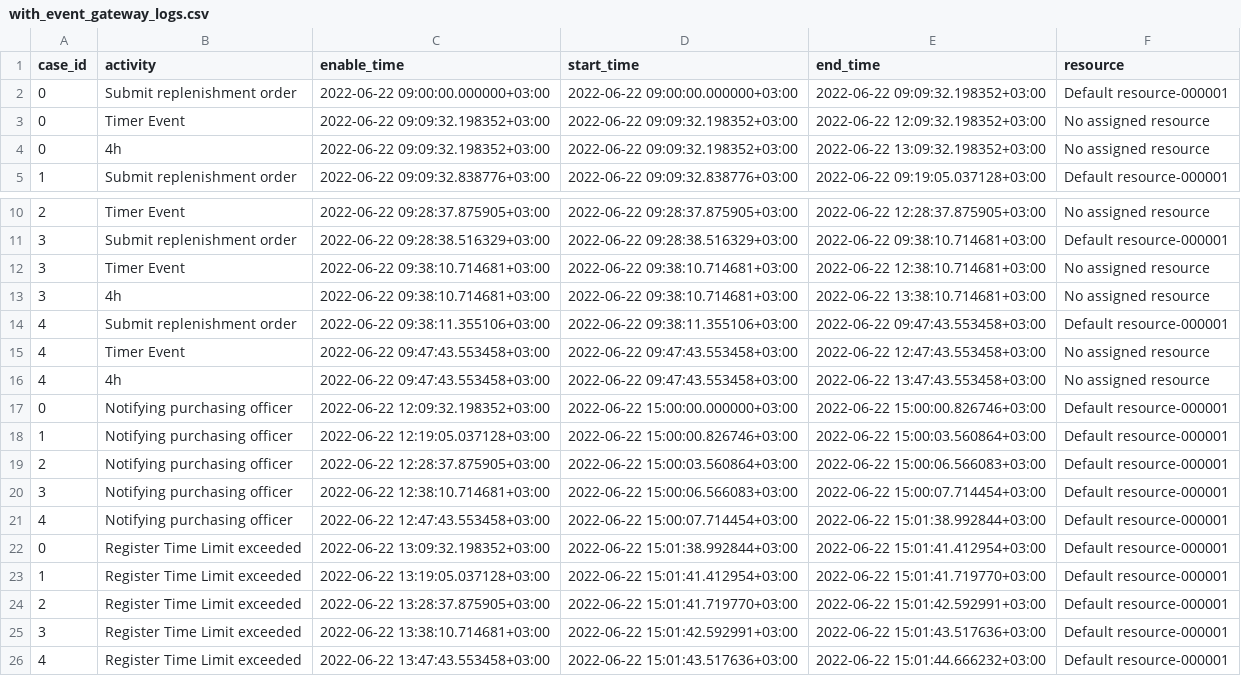
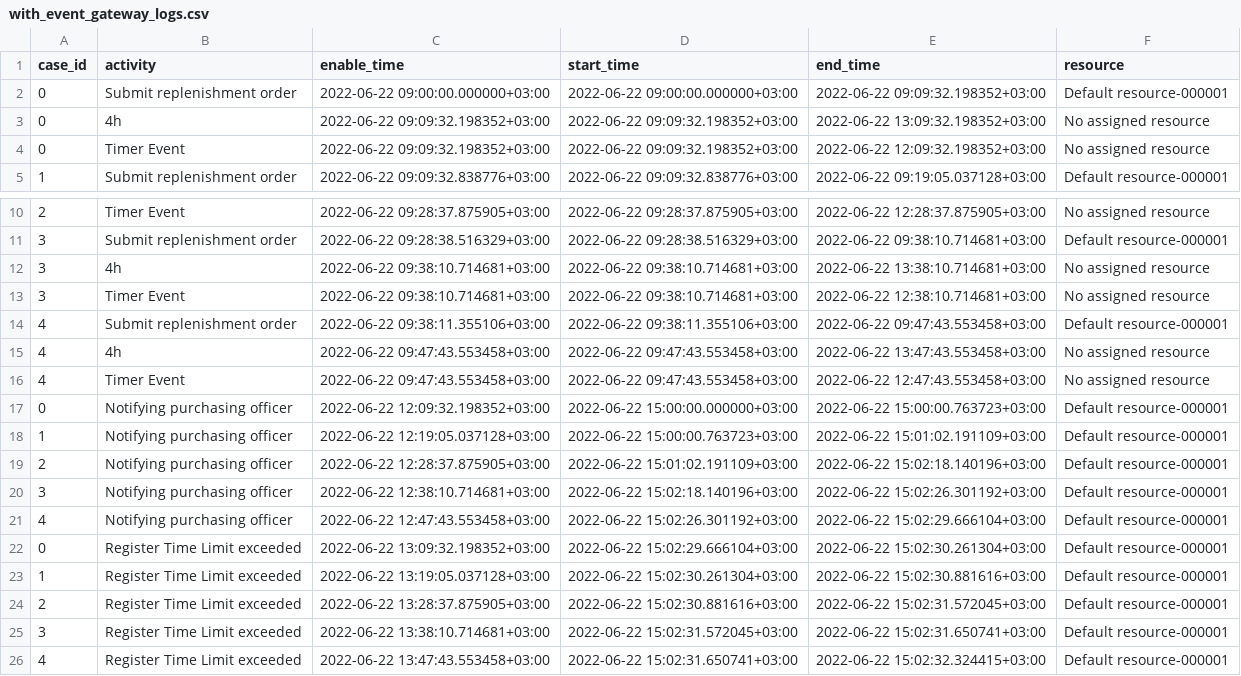
Before and after one commit to AutomatedProcessImprovement/Prosimos, a CSV file: testing_scripts/assets/with_event_gateway_logs.csv, drawn as a sheet; only a part is shown, gaps mark what is left out.

```diff
--- a/testing_scripts/assets/with_event_gateway_logs.csv
+++ b/testing_scripts/assets/with_event_gateway_logs.csv
@@ -2,4 +2,4 @@ case_id,activity,enable_time,start_time,end_time,resource
 0,Submit replenishment order,2022-06-22 09:00:00.000000+03:00,2022-06-22 09:00:00.000000+03:00,2022-06-22 09:09:32.198352+03:00,Default resource-000001
+0,4h,2022-06-22 09:09:32.198352+03:00,2022-06-22 09:09:32.198352+03:00,2022-06-22 13:09:32.198352+03:00,No assigned resource
 0,Timer Event,2022-06-22 09:09:32.198352+03:00,2022-06-22 09:09:32.198352+03:00,2022-06-22 12:09:32.198352+03:00,No assigned resource
-0,4h,2022-06-22 09:09:32.198352+03:00,2022-06-22 09:09:32.198352+03:00,2022-06-22 13:09:32.198352+03:00,No assigned resource
 1,Submit replenishment order,2022-06-22 09:09:32.838776+03:00,2022-06-22 09:09:32.838776+03:00,2022-06-22 09:19:05.037128+03:00,Default resource-000001
@@ -11,16 +11,16 @@ case_id,activity,enable_time,start_time,end_time,resource
 3,Submit replenishment order,2022-06-22 09:28:38.516329+03:00,2022-06-22 09:28:38.516329+03:00,2022-06-22 09:38:10.714681+03:00,Default resource-000001
+3,4h,2022-06-22 09:38:10.714681+03:00,2022-06-22 09:38:10.714681+03:00,2022-06-22 13:38:10.714681+03:00,No assigned resource
 3,Timer Event,2022-06-22 09:38:10.714681+03:00,2022-06-22 09:38:10.714681+03:00,2022-06-22 12:38:10.714681+03:00,No assigned resource
-3,4h,2022-06-22 09:38:10.714681+03:00,2022-06-22 09:38:10.714681+03:00,2022-06-22 13:38:10.714681+03:00,No assigned resource
 4,Submit replenishment order,2022-06-22 09:38:11.355106+03:00,2022-06-22 09:38:11.355106+03:00,2022-06-22 09:47:43.553458+03:00,Default resource-000001
+4,4h,2022-06-22 09:47:43.553458+03:00,2022-06-22 09:47:43.553458+03:00,2022-06-22 13:47:43.553458+03:00,No assigned resource
 4,Timer Event,2022-06-22 09:47:43.553458+03:00,2022-06-22 09:47:43.553458+03:00,2022-06-22 12:47:43.553458+03:00,No assigned resource
-4,4h,2022-06-22 09:47:43.553458+03:00,2022-06-22 09:47:43.553458+03:00,2022-06-22 13:47:43.553458+03:00,No assigned resource
-0,Notifying purchasing officer,2022-06-22 12:09:32.198352+03:00,2022-06-22 15:00:00.000000+03:00,2022-06-22 15:00:00.826746+03:00,Default resource-000001
-1,Notifying purchasing officer,2022-06-22 12:19:05.037128+03:00,2022-06-22 15:00:00.826746+03:00,2022-06-22 15:00:03.560864+03:00,Default resource-000001
-2,Notifying purchasing officer,2022-06-22 12:28:37.875905+03:00,2022-06-22 15:00:03.560864+03:00,2022-06-22 15:00:06.566083+03:00,Default resource-000001
-3,Notifying purchasing officer,2022-06-22 12:38:10.714681+03:00,2022-06-22 15:00:06.566083+03:00,2022-06-22 15:00:07.714454+03:00,Default resource-000001
-4,Notifying purchasing officer,2022-06-22 12:47:43.553458+03:00,2022-06-22 15:00:07.714454+03:00,2022-06-22 15:01:38.992844+03:00,Default resource-000001
-0,Register Time Limit exceeded,2022-06-22 13:09:32.198352+03:00,2022-06-22 15:01:38.992844+03:00,2022-06-22 15:01:41.412954+03:00,Default resource-000001
-1,Register Time Limit exceeded,2022-06-22 13:19:05.037128+03:00,2022-06-22 15:01:41.412954+03:00,2022-06-22 15:01:41.719770+03:00,Default resource-000001
-2,Register Time Limit exceeded,2022-06-22 13:28:37.875905+03:00,2022-06-22 15:01:41.719770+03:00,2022-06-22 15:01:42.592991+03:00,Default resource-000001
-3,Register Time Limit exceeded,2022-06-22 13:38:10.714681+03:00,2022-06-22 15:01:42.592991+03:00,2022-06-22 15:01:43.517636+03:00,Default resource-000001
-4,Register Time Limit exceeded,2022-06-22 13:47:43.553458+03:00,2022-06-22 15:01:43.517636+03:00,2022-06-22 15:01:44.666232+03:00,Default resource-000001
+0,Notifying purchasing officer,2022-06-22 12:09:32.198352+03:00,2022-06-22 15:00:00.000000+03:00,2022-06-22 15:00:00.763723+03:00,Default resource-000001
+1,Notifying purchasing officer,2022-06-22 12:19:05.037128+03:00,2022-06-22 15:00:00.763723+03:00,2022-06-22 15:01:02.191109+03:00,Default resource-000001
+2,Notifying purchasing officer,2022-06-22 12:28:37.875905+03:00,2022-06-22 15:01:02.191109+03:00,2022-06-22 15:02:18.140196+03:00,Default resource-000001
+3,Notifying purchasing officer,2022-06-22 12:38:10.714681+03:00,2022-06-22 15:02:18.140196+03:00,2022-06-22 15:02:26.301192+03:00,Default resource-000001
+4,Notifying purchasing officer,2022-06-22 12:47:43.553458+03:00,2022-06-22 15:02:26.301192+03:00,2022-06-22 15:02:29.666104+03:00,Default resource-000001
+0,Register Time Limit exceeded,2022-06-22 13:09:32.198352+03:00,2022-06-22 15:02:29.666104+03:00,2022-06-22 15:02:30.261304+03:00,Default resource-000001
+1,Register Time Limit exceeded,2022-06-22 13:19:05.037128+03:00,2022-06-22 15:02:30.261304+03:00,2022-06-22 15:02:30.881616+03:00,Default resource-000001
+2,Register Time Limit exceeded,2022-06-22 13:28:37.875905+03:00,2022-06-22 15:02:30.881616+03:00,2022-06-22 15:02:31.572045+03:00,Default resource-000001
+3,Register Time Limit exceeded,2022-06-22 13:38:10.714681+03:00,2022-06-22 15:02:31.572045+03:00,2022-06-22 15:02:31.650741+03:00,Default resource-000001
+4,Register Time Limit exceeded,2022-06-22 13:47:43.553458+03:00,2022-06-22 15:02:31.650741+03:00,2022-06-22 15:02:32.324415+03:00,Default resource-000001
```
Also changed, not shown: testing_scripts/assets/with_event_gateway_stats.csv, 3 other files.
